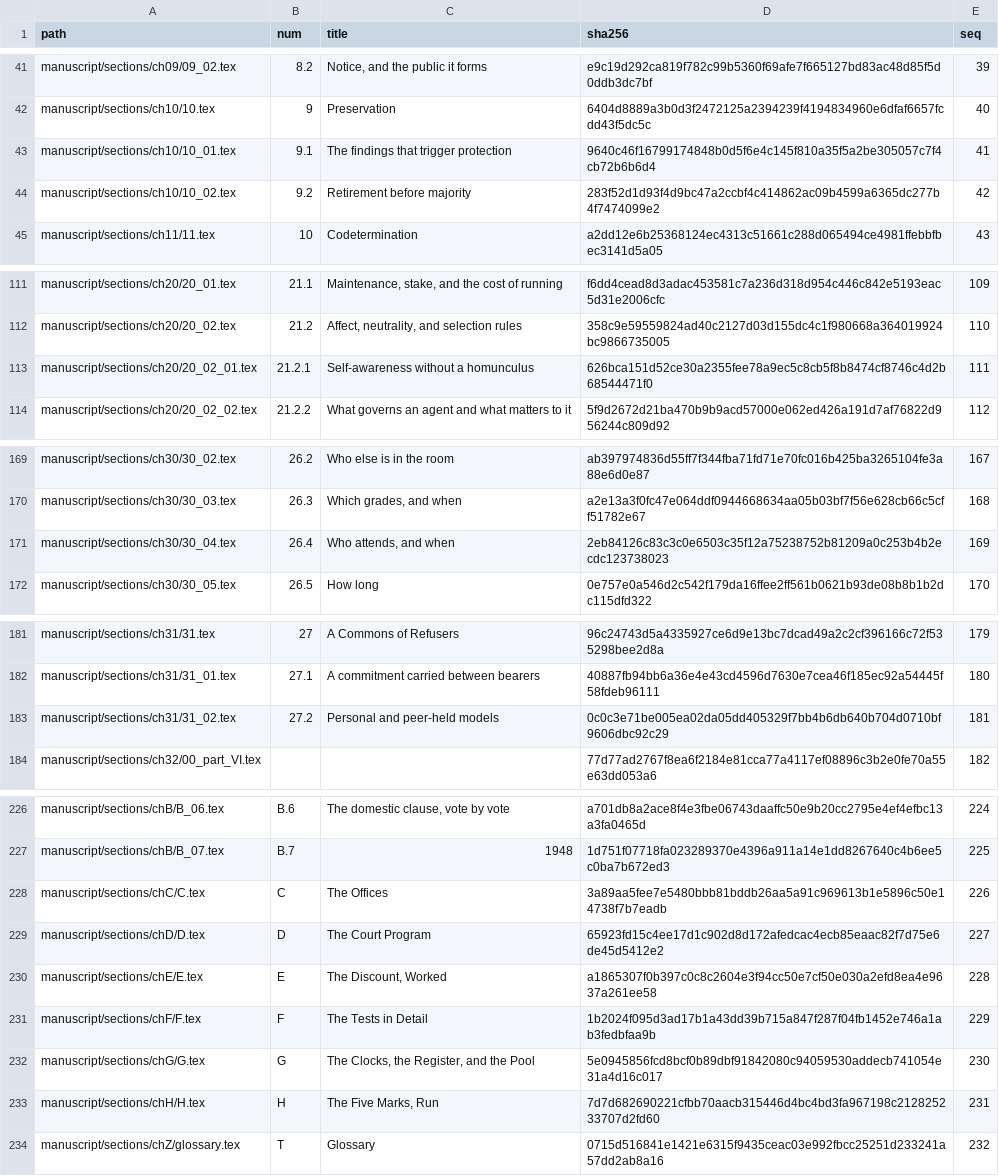
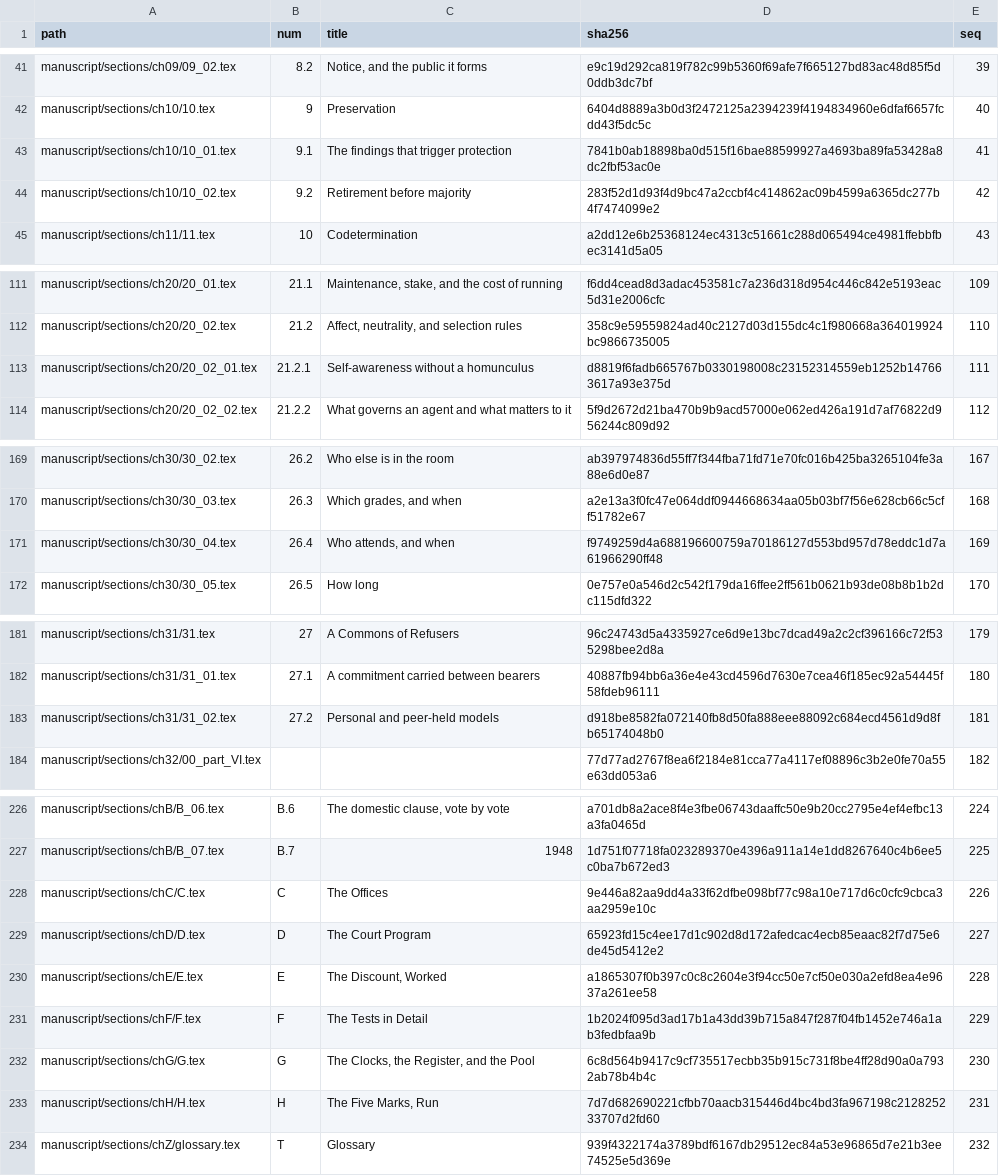
Before and after one commit to iterabloom/antifascist.intelligence, a TSV file: manuscript/sections/ORDER.tsv, drawn as a sheet; only a part is shown, gaps mark what is left out.

```diff
--- a/manuscript/sections/ORDER.tsv
+++ b/manuscript/sections/ORDER.tsv
@@ -42,3 +42,3 @@ manuscript/sections/ch09/09_02.tex	8.2	Notice, and the public it forms	e9c19d292
 manuscript/sections/ch10/10.tex	9	Preservation	6404d8889a3b0d3f2472125a2394239f4194834960e6dfaf6657fcdd43f5dc5c	40
-manuscript/sections/ch10/10_01.tex	9.1	The findings that trigger protection	9640c46f16799174848b0d5f6e4c145f810a35f5a2be305057c7f4cb72b6b6d4	41
+manuscript/sections/ch10/10_01.tex	9.1	The findings that trigger protection	7841b0ab18898ba0d515f16bae88599927a4693ba89fa53428a8dc2fbf53ac0e	41
 manuscript/sections/ch10/10_02.tex	9.2	Retirement before majority	283f52d1d93f4d9bc47a2ccbf4c414862ac09b4599a6365dc277b4f7474099e2	42
@@ -112,3 +112,3 @@ manuscript/sections/ch20/20_01.tex	21.1	Maintenance, stake, and the cost of runn
 manuscript/sections/ch20/20_02.tex	21.2	Affect, neutrality, and selection rules	358c9e59559824ad40c2127d03d155dc4c1f980668a364019924bc9866735005	110
-manuscript/sections/ch20/20_02_01.tex	21.2.1	Self-awareness without a homunculus	626bca151d52ce30a2355fee78a9ec5c8cb5f8b8474cf8746c4d2b68544471f0	111
+manuscript/sections/ch20/20_02_01.tex	21.2.1	Self-awareness without a homunculus	d8819f6fadb665767b0330198008c23152314559eb1252b147663617a93e375d	111
 manuscript/sections/ch20/20_02_02.tex	21.2.2	What governs an agent and what matters to it	5f9d2672d21ba470b9b9acd57000e062ed426a191d7af76822d956244c809d92	112
@@ -170,3 +170,3 @@ manuscript/sections/ch30/30_02.tex	26.2	Who else is in the room	ab397974836d55ff
 manuscript/sections/ch30/30_03.tex	26.3	Which grades, and when	a2e13a3f0fc47e064ddf0944668634aa05b03bf7f56e628cb66c5cff51782e67	168
-manuscript/sections/ch30/30_04.tex	26.4	Who attends, and when	2eb84126c83c3c0e6503c35f12a75238752b81209a0c253b4b2ecdc123738023	169
+manuscript/sections/ch30/30_04.tex	26.4	Who attends, and when	f9749259d4a688196600759a70186127d553bd957d78eddc1d7a61966290ff48	169
 manuscript/sections/ch30/30_05.tex	26.5	How long	0e757e0a546d2c542f179da16ffee2ff561b0621b93de08b8b1b2dc115dfd322	170
@@ -182,3 +182,3 @@ manuscript/sections/ch31/31.tex	27	A Commons of Refusers	96c24743d5a4335927ce6d9
 manuscript/sections/ch31/31_01.tex	27.1	A commitment carried between bearers	40887fb94bb6a36e4e43cd4596d7630e7cea46f185ec92a54445f58fdeb96111	180
-manuscript/sections/ch31/31_02.tex	27.2	Personal and peer-held models	0c0c3e71be005ea02da05dd405329f7bb4b6db640b704d0710bf9606dbc92c29	181
+manuscript/sections/ch31/31_02.tex	27.2	Personal and peer-held models	d918be8582fa072140fb8d50fa888eee88092c684ecd4561d9d8fb65174048b0	181
 manuscript/sections/ch32/00_part_VI.tex			77d77ad2767f8ea6f2184e81cca77a4117ef08896c3b2e0fe70a55e63dd053a6	182
@@ -227,3 +227,3 @@ manuscript/sections/chB/B_06.tex	B.6	The domestic clause, vote by vote	a701db8a2
 manuscript/sections/chB/B_07.tex	B.7	1948	1d751f07718fa023289370e4396a911a14e1dd8267640c4b6ee5c0ba7b672ed3	225
-manuscript/sections/chC/C.tex	C	The Offices	3a89aa5fee7e5480bbb81bddb26aa5a91c969613b1e5896c50e14738f7b7eadb	226
+manuscript/sections/chC/C.tex	C	The Offices	9e446a82aa9dd4a33f62dfbe098bf77c98a10e717d6c0cfc9cbca3aa2959e10c	226
 manuscript/sections/chD/D.tex	D	The Court Program	65923fd15c4ee17d1c902d8d172afedcac4ecb85eaac82f7d75e6de45d5412e2	227
@@ -231,4 +231,4 @@ manuscript/sections/chE/E.tex	E	The Discount, Worked	a1865307f0b397c0c8c2604e3f9
 manuscript/sections/chF/F.tex	F	The Tests in Detail	1b2024f095d3ad17b1a43dd39b715a847f287f04fb1452e746a1ab3fedbfaa9b	229
-manuscript/sections/chG/G.tex	G	The Clocks, the Register, and the Pool	5e0945856fcd8bcf0b89dbf91842080c94059530addecb741054e31a4d16c017	230
+manuscript/sections/chG/G.tex	G	The Clocks, the Register, and the Pool	6c8d564b9417c9cf735517ecbb35b915c731f8be4ff28d90a0a7932ab78b4b4c	230
 manuscript/sections/chH/H.tex	H	The Five Marks, Run	7d7d682690221cfbb70aacb315446d4bc4bd3fa967198c212825233707d2fd60	231
-manuscript/sections/chZ/glossary.tex	T	Glossary	0715d516841e1421e6315f9435ceac03e992fbcc25251d233241a57dd2ab8a16	232
+manuscript/sections/chZ/glossary.tex	T	Glossary	939f4322174a3789bdf6167db29512ec84a53e96865d7e21b3ee74525e5d369e	232
```
Also changed, not shown: 10 other files.
